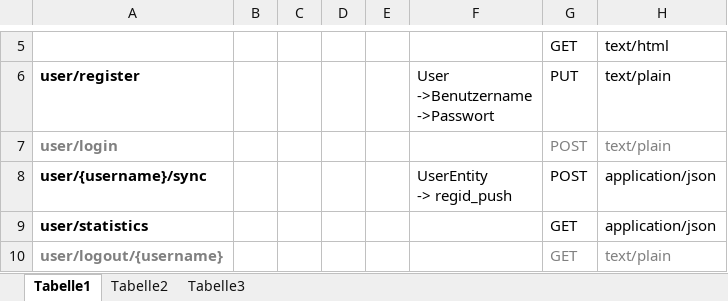
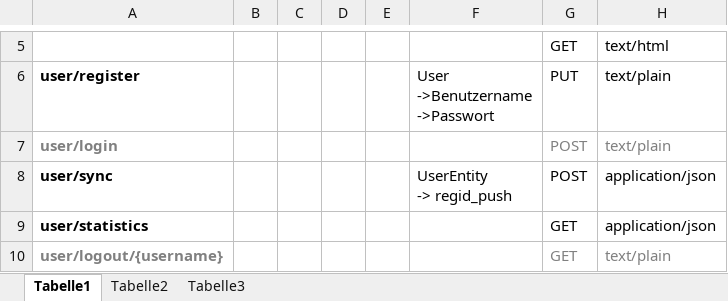
Before and after one commit to Jessi93/Quizduell, an Excel workbook: Documents/Phasen/Concept/Schnittstelle_Server.xlsx, sheet Tabelle1, drawn as a sheet; only a part is shown, gaps mark what is left out; values as stored, in another font and other column widths than the file's, no borders; table styles not drawn; the diff names each change by its address in the sheet, - before the commit and + after, or states it on an @@ line.

Commit message:
Schnittstellenkonzept aktualisiert.

```diff
--- a/Documents/Phasen/Concept/Schnittstelle_Server.xlsx (sheet Tabelle1)
+++ b/Documents/Phasen/Concept/Schnittstelle_Server.xlsx (sheet Tabelle1)
-A8: user/{username}/sync
+A8: user/sync
```
